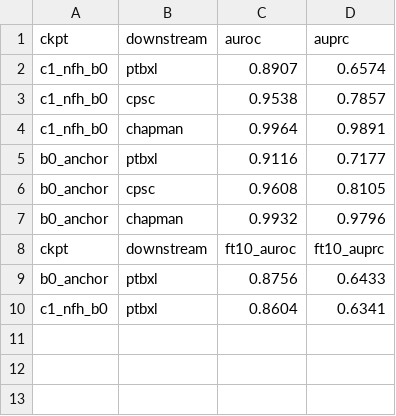
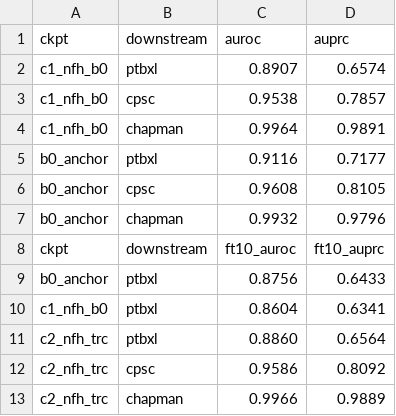
Before and after one commit to geziang/ECG, a CSV file: ECG_SSL_LFBT-main/runlog/W1/c3_evals.csv, drawn as a sheet.

Commit message:
W1主机A收官: C2/C1+TRC出数——CPSC +2.35pt追平同域B0(1024参数定向补跨域短板,PTB/Chapman无损),列为趋势建议3-seed; 终报全部待填格补齐+C2哈希入冻结清单

```diff
--- a/ECG_SSL_LFBT-main/runlog/W1/c3_evals.csv
+++ b/ECG_SSL_LFBT-main/runlog/W1/c3_evals.csv
@@ -10 +10,4 @@ b0_anchor,ptbxl,0.8756,0.6433
 c1_nfh_b0,ptbxl,0.8604,0.6341
+c2_nfh_trc,ptbxl,0.8860,0.6564
+c2_nfh_trc,cpsc,0.9586,0.8092
+c2_nfh_trc,chapman,0.9966,0.9889
```
Also changed, not shown: 3 other files.
